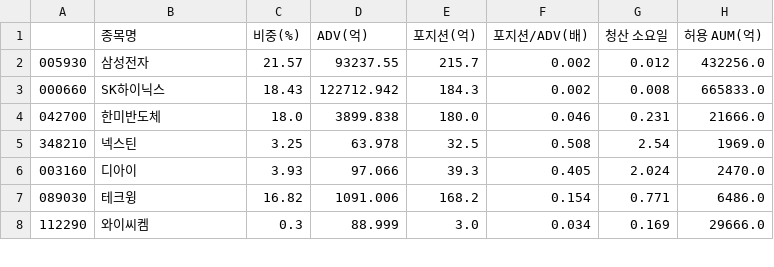
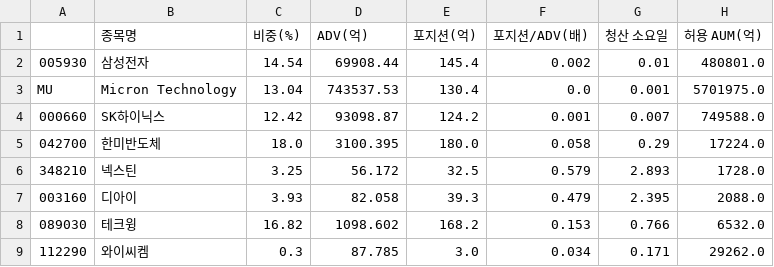
Before and after one commit to minsuquant-cloud/jeongga_hbm_etf, a CSV file: etf/output/capacity_report.csv, drawn as a sheet; only a part is shown; the diff covers the shown part only.

```diff
--- a/etf/output/capacity_report.csv
+++ b/etf/output/capacity_report.csv
@@ -1,8 +1,9 @@
 ,종목명,비중(%),ADV(억),포지션(억),포지션/ADV(배),청산 소요일,허용 AUM(억)
-005930,삼성전자,21.57,93237.55,215.7,0.002,0.012,432256.0
-000660,SK하이닉스,18.43,122712.942,184.3,0.002,0.008,665833.0
-042700,한미반도체,18.0,3899.838,180.0,0.046,0.231,21666.0
-348210,넥스틴,3.25,63.978,32.5,0.508,2.54,1969.0
-003160,디아이,3.93,97.066,39.3,0.405,2.024,2470.0
-089030,테크윙,16.82,1091.006,168.2,0.154,0.771,6486.0
-112290,와이씨켐,0.3,88.999,3.0,0.034,0.169,29666.0
+005930,삼성전자,14.54,69908.44,145.4,0.002,0.01,480801.0
+MU,Micron Technology,13.04,743537.53,130.4,0.0,0.001,5701975.0
+000660,SK하이닉스,12.42,93098.87,124.2,0.001,0.007,749588.0
+042700,한미반도체,18.0,3100.395,180.0,0.058,0.29,17224.0
+348210,넥스틴,3.25,56.172,32.5,0.579,2.893,1728.0
+003160,디아이,3.93,82.058,39.3,0.479,2.395,2088.0
+089030,테크윙,16.82,1098.602,168.2,0.153,0.766,6532.0
+112290,와이씨켐,0.3,87.785,3.0,0.034,0.171,29262.0
```
Also changed, not shown: 18 edited cells elsewhere in this file, etf/output/compliance_report.csv, etf/output/cu_grid.csv, 12 other files.
